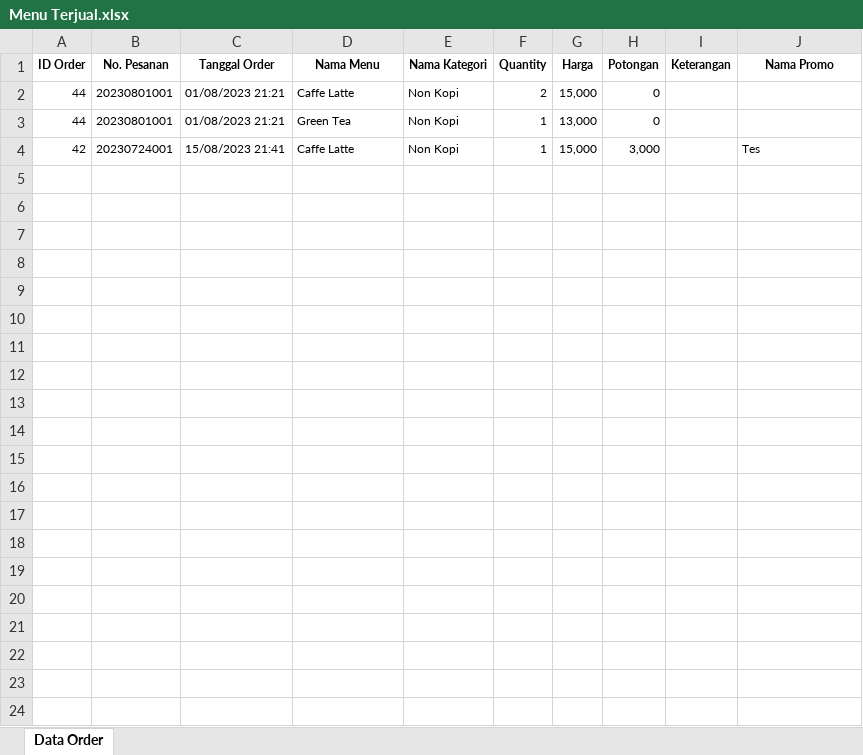
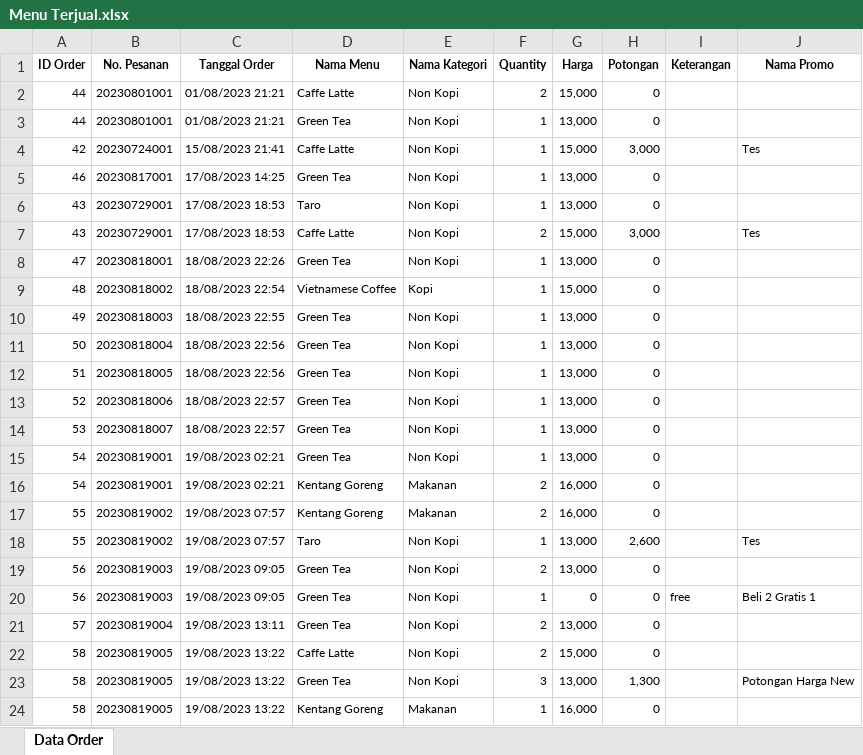
Before and after one commit to raihanrizqifauzan/buboo-coffee, an Excel workbook: assets/temp-excel/Menu Terjual.xlsx, sheet Data Order, drawn as a sheet; values as stored, in another font and other column widths than the file's, no borders; the diff names each change by its address in the sheet, - before the commit and + after, or states it on an @@ line.

```diff
--- a/assets/temp-excel/Menu Terjual.xlsx (sheet Data Order)
+++ b/assets/temp-excel/Menu Terjual.xlsx (sheet Data Order)
+row 5: 46 | 20230817001 | 17/08/2023 14:25 | Green Tea | Non Kopi | 1 | 13,000 | 0
+row 6: 43 | 20230729001 | 17/08/2023 18:53 | Taro | Non Kopi | 1 | 13,000 | 0
+row 7: 43 | 20230729001 | 17/08/2023 18:53 | Caffe Latte | Non Kopi | 2 | 15,000 | 3,000 |  | Tes
+row 8: 47 | 20230818001 | 18/08/2023 22:26 | Green Tea | Non Kopi | 1 | 13,000 | 0
+row 9: 48 | 20230818002 | 18/08/2023 22:54 | Vietnamese Coffee | Kopi | 1 | 15,000 | 0
+row 10: 49 | 20230818003 | 18/08/2023 22:55 | Green Tea | Non Kopi | 1 | 13,000 | 0
+row 11: 50 | 20230818004 | 18/08/2023 22:56 | Green Tea | Non Kopi | 1 | 13,000 | 0
+row 12: 51 | 20230818005 | 18/08/2023 22:56 | Green Tea | Non Kopi | 1 | 13,000 | 0
+row 13: 52 | 20230818006 | 18/08/2023 22:57 | Green Tea | Non Kopi | 1 | 13,000 | 0
+row 14: 53 | 20230818007 | 18/08/2023 22:57 | Green Tea | Non Kopi | 1 | 13,000 | 0
+row 15: 54 | 20230819001 | 19/08/2023 02:21 | Green Tea | Non Kopi | 1 | 13,000 | 0
+row 16: 54 | 20230819001 | 19/08/2023 02:21 | Kentang Goreng | Makanan | 2 | 16,000 | 0
+row 17: 55 | 20230819002 | 19/08/2023 07:57 | Kentang Goreng | Makanan | 2 | 16,000 | 0
+row 18: 55 | 20230819002 | 19/08/2023 07:57 | Taro | Non Kopi | 1 | 13,000 | 2,600 |  | Tes
+row 19: 56 | 20230819003 | 19/08/2023 09:05 | Green Tea | Non Kopi | 2 | 13,000 | 0
+row 20: 56 | 20230819003 | 19/08/2023 09:05 | Green Tea | Non Kopi | 1 | 0 | 0 | free | Beli 2 Gratis 1
+row 21: 57 | 20230819004 | 19/08/2023 13:11 | Green Tea | Non Kopi | 2 | 13,000 | 0
+row 22: 58 | 20230819005 | 19/08/2023 13:22 | Caffe Latte | Non Kopi | 2 | 15,000 | 0
+row 23: 58 | 20230819005 | 19/08/2023 13:22 | Green Tea | Non Kopi | 3 | 13,000 | 1,300 |  | Potongan Harga New
+row 24: 58 | 20230819005 | 19/08/2023 13:22 | Kentang Goreng | Makanan | 1 | 16,000 | 0
```
Also changed, not shown: assets/temp-excel/Data Order.xlsx, assets/temp-excel/Omset per Hari.xlsx, 12 other files.
